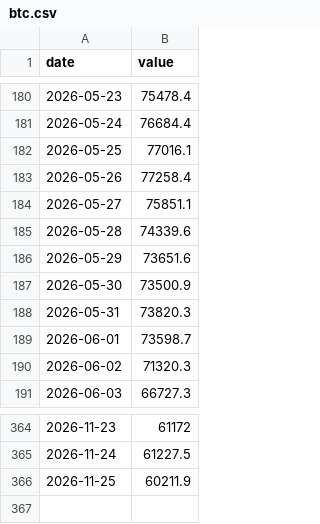
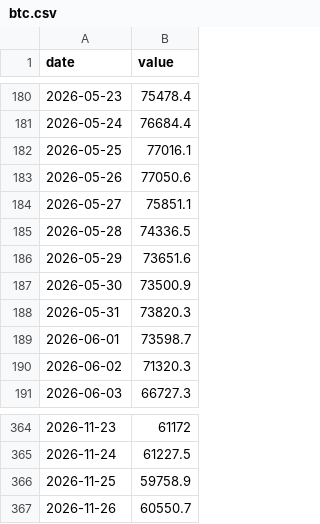
Before and after one commit to amanm17/StormDesk.Aman, a CSV file: data/history/btc.csv, drawn as a sheet; only a part is shown, gaps mark what is left out.

```diff
--- a/data/history/btc.csv
+++ b/data/history/btc.csv
@@ -182,5 +182,5 @@ date,value
 2026-05-25,77016.1
-2026-05-26,77258.4
+2026-05-26,77050.6
 2026-05-27,75851.1
-2026-05-28,74339.6
+2026-05-28,74336.5
 2026-05-29,73651.6
@@ -365,2 +365,3 @@ date,value
 2026-11-24,61227.5
-2026-11-25,60211.9
+2026-11-25,59758.9
+2026-11-26,60550.7
```
Also changed, not shown: data/history/eth.csv, data/history/fx_CHF.csv, 42 other files.
